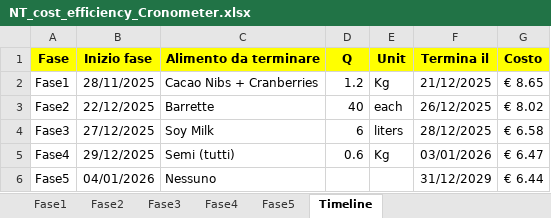
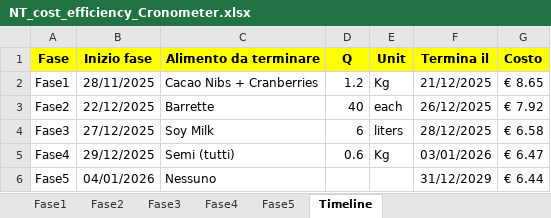
Before and after one commit to adacaccia/VeganBiohackingRoutine, an Excel workbook: 02-Schede/NT_cost_efficiency_Cronometer.xlsx, sheet Timeline, drawn as a sheet; values as stored, in another font and other column widths than the file's, no borders; the diff names each change by its address in the sheet, - before the commit and + after, or states it on an @@ line.

```diff
--- a/02-Schede/NT_cost_efficiency_Cronometer.xlsx (sheet Timeline)
+++ b/02-Schede/NT_cost_efficiency_Cronometer.xlsx (sheet Timeline)
-G3 (Costo): € 8.02
+G3 (Costo): € 7.92
```
Also changed, not shown: sheet Fase2.
